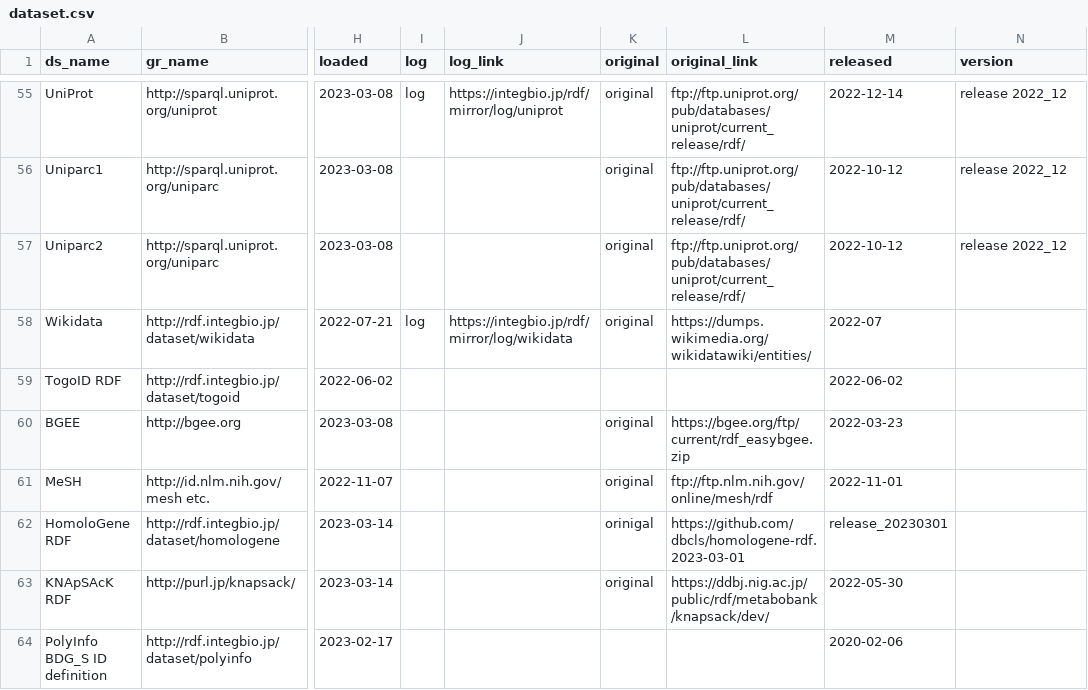
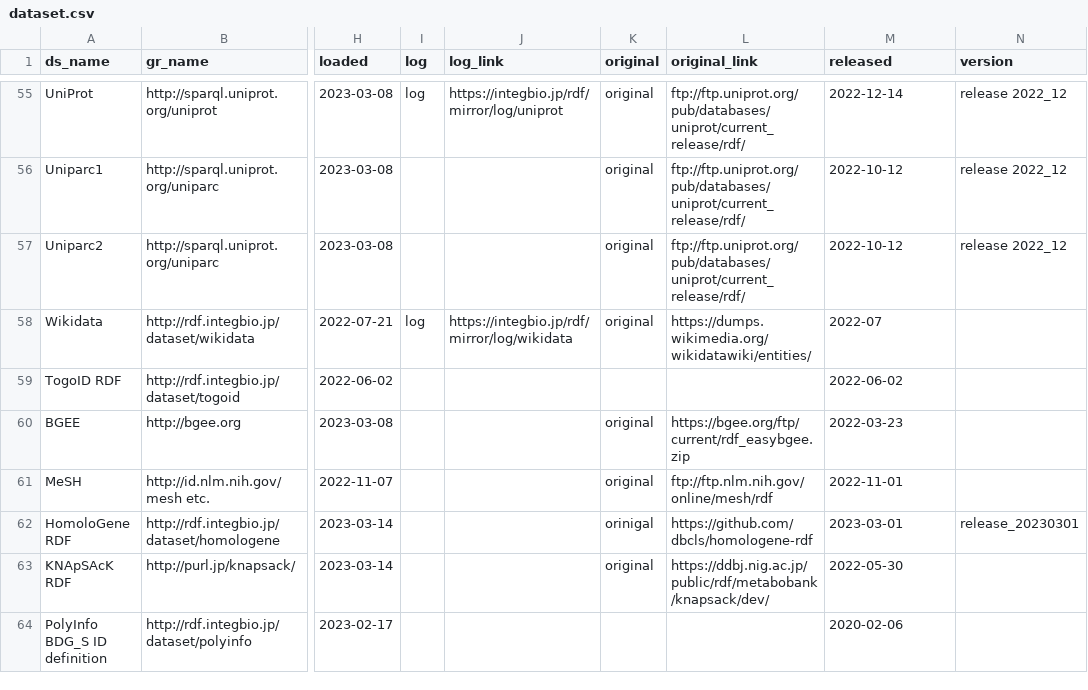
Before and after one commit to dbcls/rdf-portal, a CSV file: info/dataset.csv, drawn as a sheet; only a part is shown, gaps mark what is left out; the diff names each change by its address in the sheet, - before the commit and + after, or states it on an @@ line.

Commit message:
Fix typo (Homologene)

```diff
--- a/info/dataset.csv
+++ b/info/dataset.csv
-L62 (original_link): https://github.com/dbcls/homologene-rdf.2023-03-01
+L62 (original_link): https://github.com/dbcls/homologene-rdf
-M62 (released): release_20230301
+M62 (released): 2023-03-01
-N62 (version): (empty)
+N62 (version): release_20230301
```
